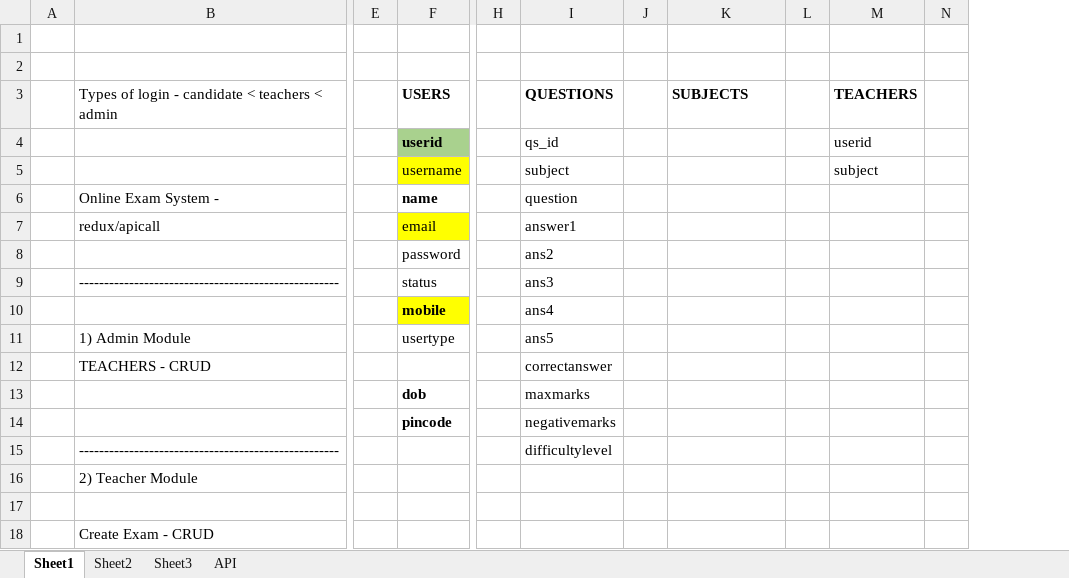
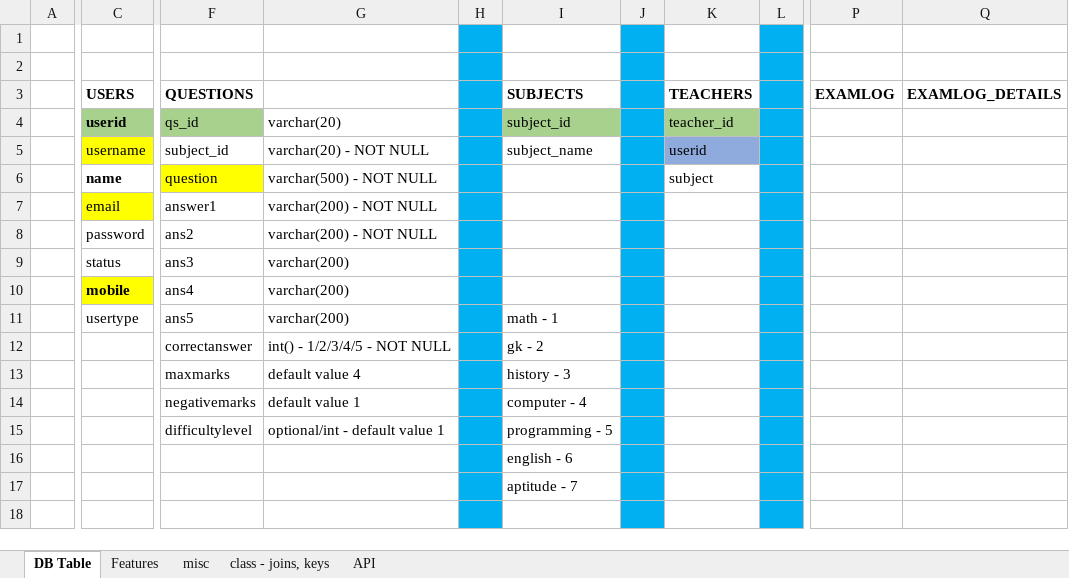
Before and after one commit to deepak104080/neutron_sql_test, an Excel workbook: Online Exam DB Plan.xlsx, sheet DB Table, drawn as a sheet; only a part is shown, gaps mark what is left out; values as stored, in another font and other column widths than the file's, no borders; removed rows and columns are numbered as before the commit, all else as after; the diff covers the shown part only; the diff names each change by its address in the sheet, - before the commit and + after, or states it on an @@ line.

```diff
--- a/Online Exam DB Plan.xlsx (sheet DB Table)
+++ b/Online Exam DB Plan.xlsx (sheet DB Table)
-sheet tab: Sheet1
+sheet tab: DB Table
-sheet tab: Sheet2
+sheet tab: misc
-sheet tab: Sheet3
+sheet tab: class - joins, keys
+sheet tab: Features
-column B, rows 3-18: Types of login - candidate < teachers < admin |  |  | Online Exam System - | redux/apicall |  | ---------------------------------------------------- |  | 1) Admin Module | TEACHERS - CRUD |  |  | ---------------------------------------------------- | 2) Teacher Module |  | Create Exam - CRUD
-column E, empty
-column H, empty
+column G, rows 4-15: varchar(20) | varchar(20) - NOT NULL | varchar(500) - NOT NULL | varchar(200) - NOT NULL | varchar(200) - NOT NULL | varchar(200) | varchar(200) | varchar(200) | int() - 1/2/3/4/5 - NOT NULL | default value 4 | default value 1 | optional/int - default value 1
+column P (EXAMLOG), empty
+column Q (EXAMLOG_DETAILS), empty
-H1:H18 fill: none
+H1:H18 fill: #00B0F0
-J1:J18 fill: none
+J1:J18 fill: #00B0F0
-L1:L18 fill: none
+L1:L18 fill: #00B0F0
-F4 fill: none
+F4 fill: #A9D18E
-I4 (SUBJECTS): (empty)
+I4 (SUBJECTS): subject_id
-I4 fill: none
+I4 fill: #A9D18E
-K4 (TEACHERS): userid
+K4 (TEACHERS): teacher_id
-K4 fill: none
+K4 fill: #A9D18E
-F5 (QUESTIONS): subject
+F5 (QUESTIONS): subject_id
-I5 (SUBJECTS): (empty)
+I5 (SUBJECTS): subject_name
-K5 (TEACHERS): subject
+K5 (TEACHERS): userid
-K5 fill: none
+K5 fill: #8FAADC
-F6 fill: none
+F6 fill: #FFFF00
-K6 (TEACHERS): (empty)
+K6 (TEACHERS): subject
-I11 (SUBJECTS): (empty)
+I11 (SUBJECTS): math - 1
-I12 (SUBJECTS): (empty)
+I12 (SUBJECTS): gk - 2
-C13 (USERS): dob
+C13 (USERS): (empty)
-I13 (SUBJECTS): (empty)
+I13 (SUBJECTS): history - 3
-C14 (USERS): pincode
+C14 (USERS): (empty)
-I14 (SUBJECTS): (empty)
+I14 (SUBJECTS): computer - 4
-I15 (SUBJECTS): (empty)
+I15 (SUBJECTS): programming - 5
-I16 (SUBJECTS): (empty)
+I16 (SUBJECTS): english - 6
-I17 (SUBJECTS): (empty)
+I17 (SUBJECTS): aptitude - 7
```
Also changed, not shown: 29 removed rows, 2 added columns and 1 removed column elsewhere in this sheet, sheet API, 2 other files.
